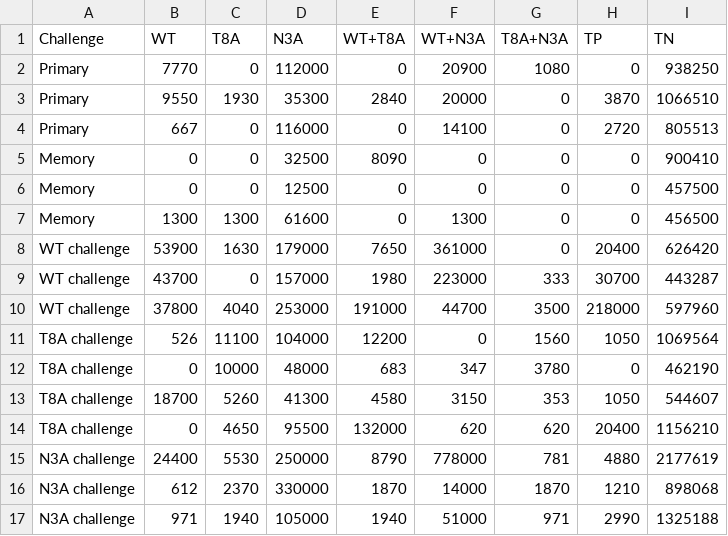
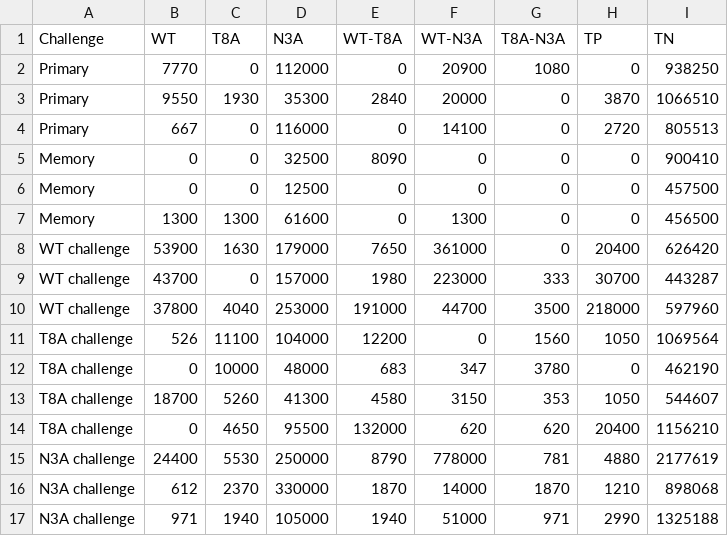
Before and after one commit to WolfDanny/IAV_analysis, a CSV file: ANOVA/Data/N3A-L-Cir.csv, drawn as a sheet.

```diff
--- a/ANOVA/Data/N3A-L-Cir.csv
+++ b/ANOVA/Data/N3A-L-Cir.csv
@@ -1,2 +1,2 @@
-Challenge,WT,T8A,N3A,WT+T8A,WT+N3A,T8A+N3A,TP,TN
+Challenge,WT,T8A,N3A,WT-T8A,WT-N3A,T8A-N3A,TP,TN
 Primary,7770,0,112000,0,20900,1080,0,938250
```
Also changed, not shown: ANOVA/Data/N3A-L-Res.csv, ANOVA/Data/N3A-S-Cir.csv, 11 other files.
